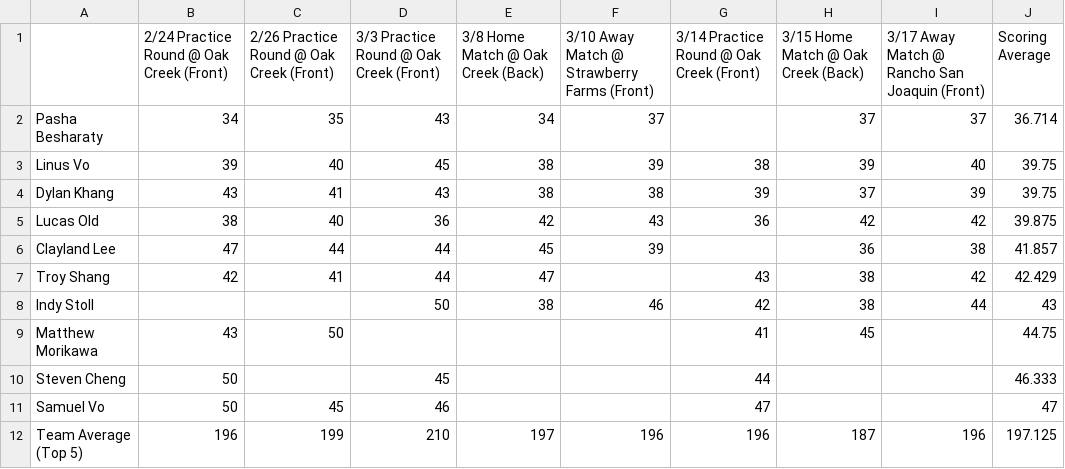
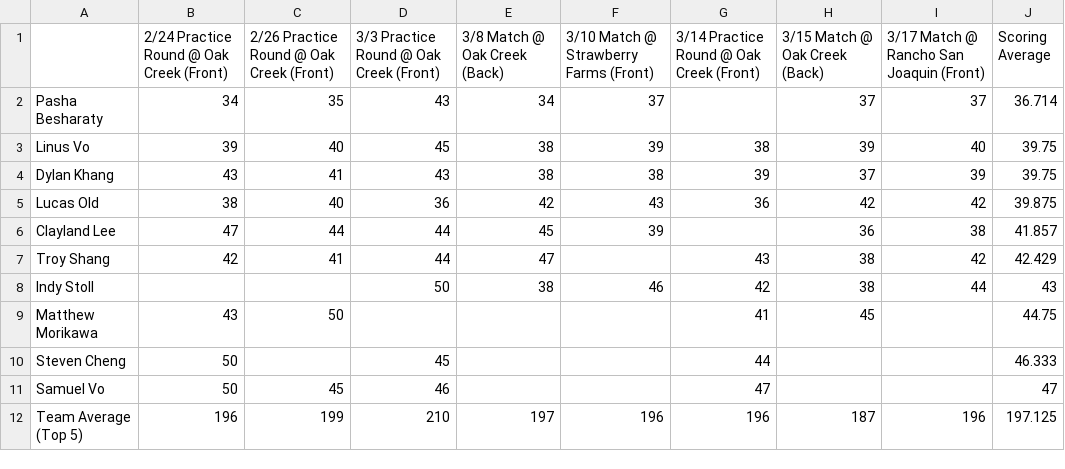
Before and after one commit to 1KingofClayland/golf_team, a CSV file: Golf Team Averages 2022 Spring Season - Sheet1.csv, drawn as a sheet.

Commit message:
Add files via upload
removed "home" and "away"

```diff
--- a/Golf Team Averages 2022 Spring Season - Sheet1.csv
+++ b/Golf Team Averages 2022 Spring Season - Sheet1.csv
@@ -1,2 +1,2 @@
-,2/24 Practice Round @ Oak Creek (Front),2/26 Practice Round @ Oak Creek (Front),3/3 Practice Round @ Oak Creek (Front),3/8 Home Match @ Oak Creek (Back),3/10 Away Match @ Strawberry Farms (Front),3/14 Practice Round @ Oak Creek (Front),3/15 Home Match @ Oak Creek (Back),3/17 Away Match @ Rancho San Joaquin (Front),Scoring Average
+,2/24 Practice Round @ Oak Creek (Front),2/26 Practice Round @ Oak Creek (Front),3/3 Practice Round @ Oak Creek (Front),3/8 Match @ Oak Creek (Back),3/10 Match @ Strawberry Farms (Front),3/14 Practice Round @ Oak Creek (Front),3/15 Match @ Oak Creek (Back),3/17 Match @ Rancho San Joaquin (Front),Scoring Average
 Pasha Besharaty,34,35,43,34,37,,37,37,36.714
```
